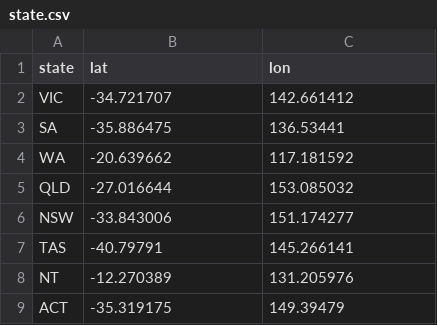
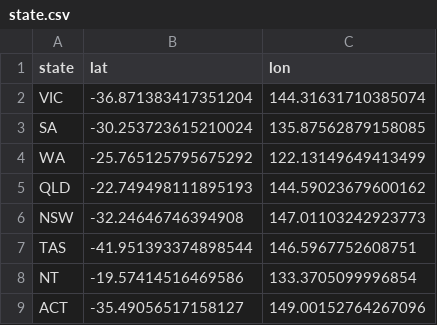
Before and after one commit to bella-phan/visualisationGroup, a CSV file: state.csv, drawn as a sheet.

```diff
--- a/state.csv
+++ b/state.csv
@@ -1,9 +1,9 @@
 state,lat,lon
-VIC,-34.721707,142.661412
-SA,-35.886475,136.53441
-WA,-20.639662,117.181592
-QLD,-27.016644,153.085032
-NSW,-33.843006,151.174277
-TAS,-40.79791,145.266141
-NT,-12.270389,131.205976
-ACT,-35.319175,149.39479
+VIC,-36.871383417351204,144.31631710385074
+SA,-30.253723615210024,135.87562879158085
+WA,-25.765125795675292,122.13149649413499
+QLD,-22.749498111895193,144.59023679600162
+NSW,-32.24646746394908,147.01103242923773
+TAS,-41.951393374898544,146.5967752608751
+NT,-19.57414516469586,133.3705099996854
+ACT,-35.49056517158127,149.00152764267096
```
Also changed, not shown: 1 other file.
